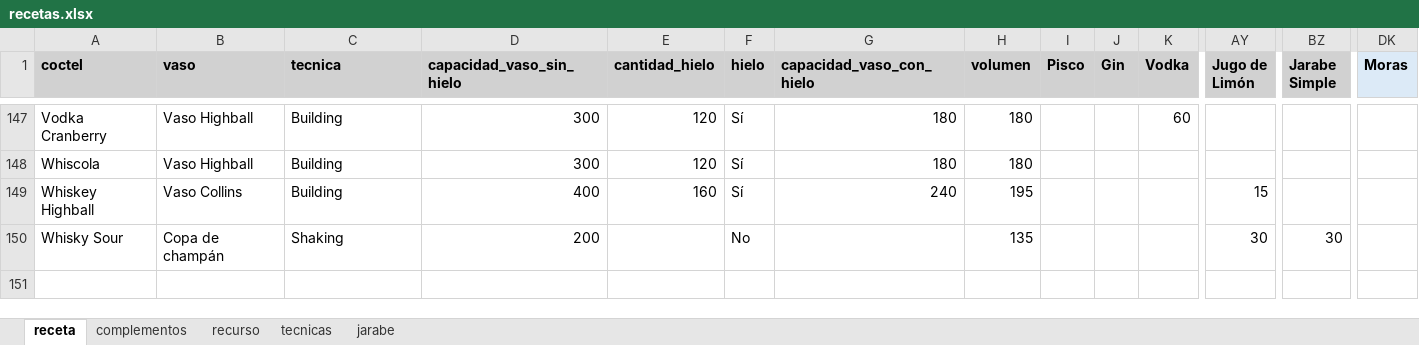
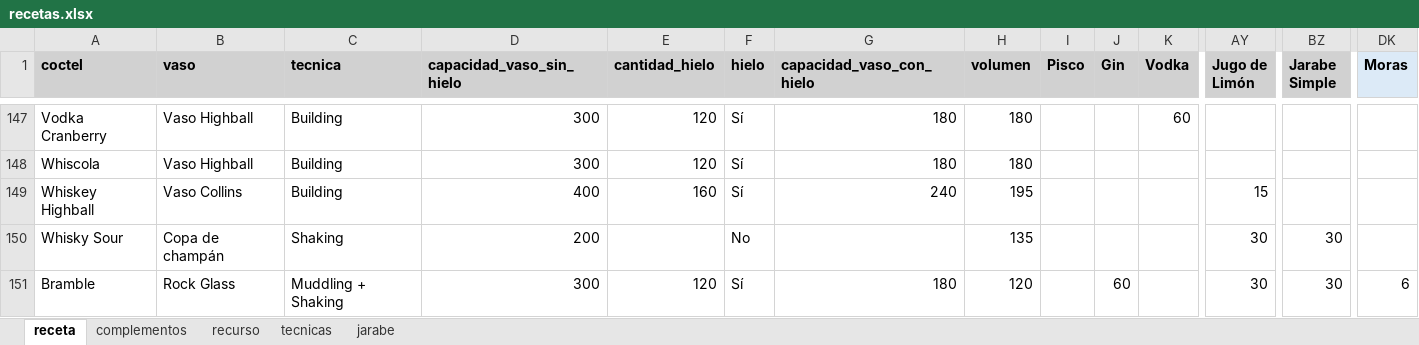
Before and after one commit to cargomir/clubdelicores, an Excel workbook: data/recetas.xlsx, sheet receta, drawn as a sheet; only a part is shown, gaps mark what is left out; values as stored, in another font and other column widths than the file's, no borders; conditional formats not drawn; rows hold the shown columns only; the diff names each change by its address in the sheet, - before the commit and + after, or states it on an @@ line.

Commit message:
Add files via upload

```diff
--- a/data/recetas.xlsx (sheet receta)
+++ b/data/recetas.xlsx (sheet receta)
+row 151: Bramble | Rock Glass | Muddling + Shaking | 300 | 120 | Sí | 180 | 120 |  | 60 |  | 30 | 30 | 6
```
Also changed, not shown: sheet recurso, sheet complementos, sheet tecnicas.
